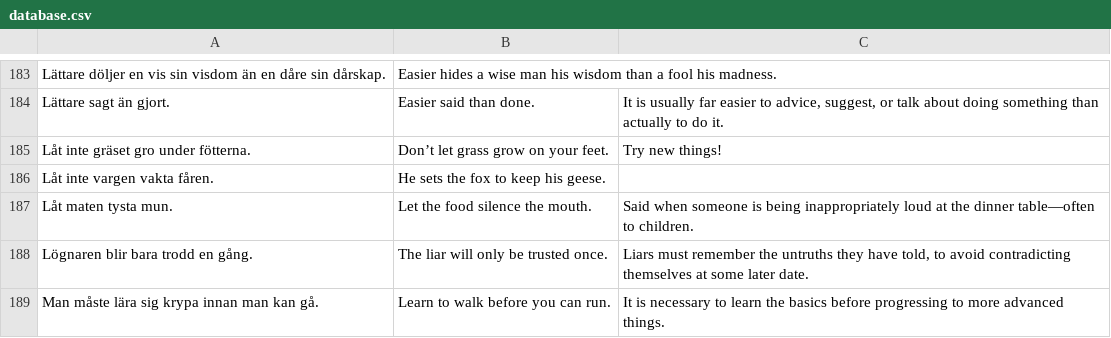
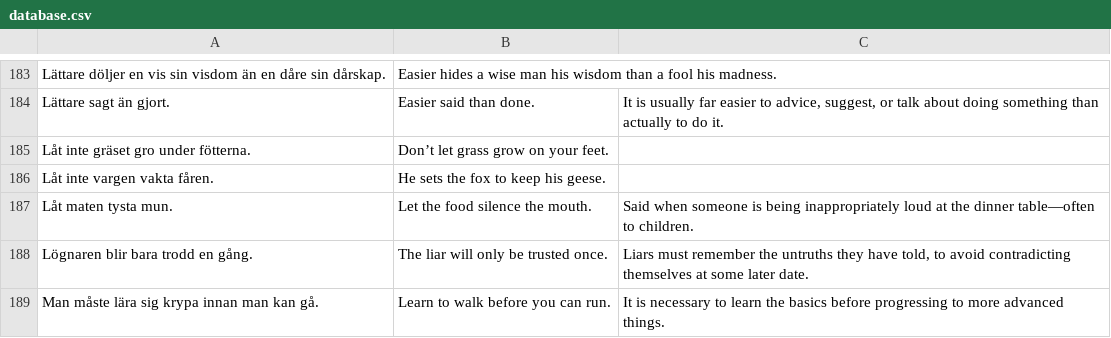
Before and after one commit to svenskan/database, a CSV file: proverbs/database.csv, drawn as a sheet; only a part is shown, gaps mark what is left out.

Commit message:
Update the database

```diff
--- a/proverbs/database.csv
+++ b/proverbs/database.csv
@@ -184,3 +184,3 @@ Lättare döljer en vis sin visdom än en dåre sin dårskap.,Easier hides a wis
 Lättare sagt än gjort.,Easier said than done.,"It is usually far easier to advice, suggest, or talk about doing something than actually to do it."
-Låt inte gräset gro under fötterna.,Don’t let grass grow on your feet.,Try new things!
+Låt inte gräset gro under fötterna.,Don’t let grass grow on your feet.,
 Låt inte vargen vakta fåren.,He sets the fox to keep his geese.,
```
Also changed, not shown: 1 other file.
